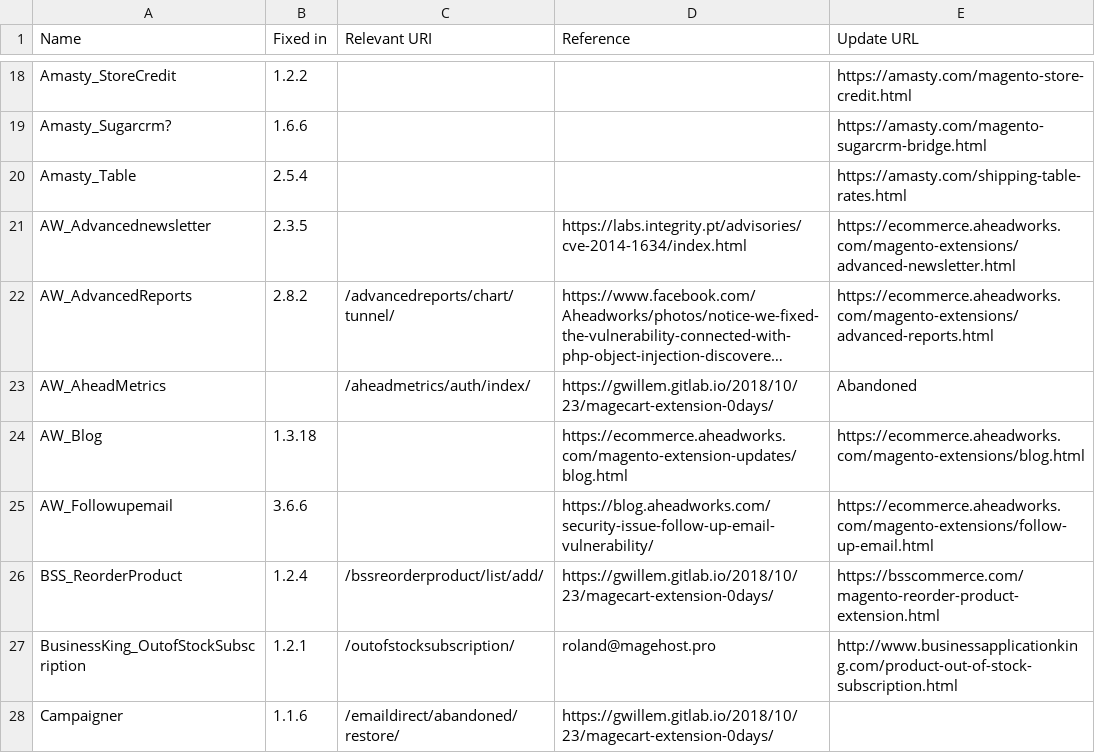
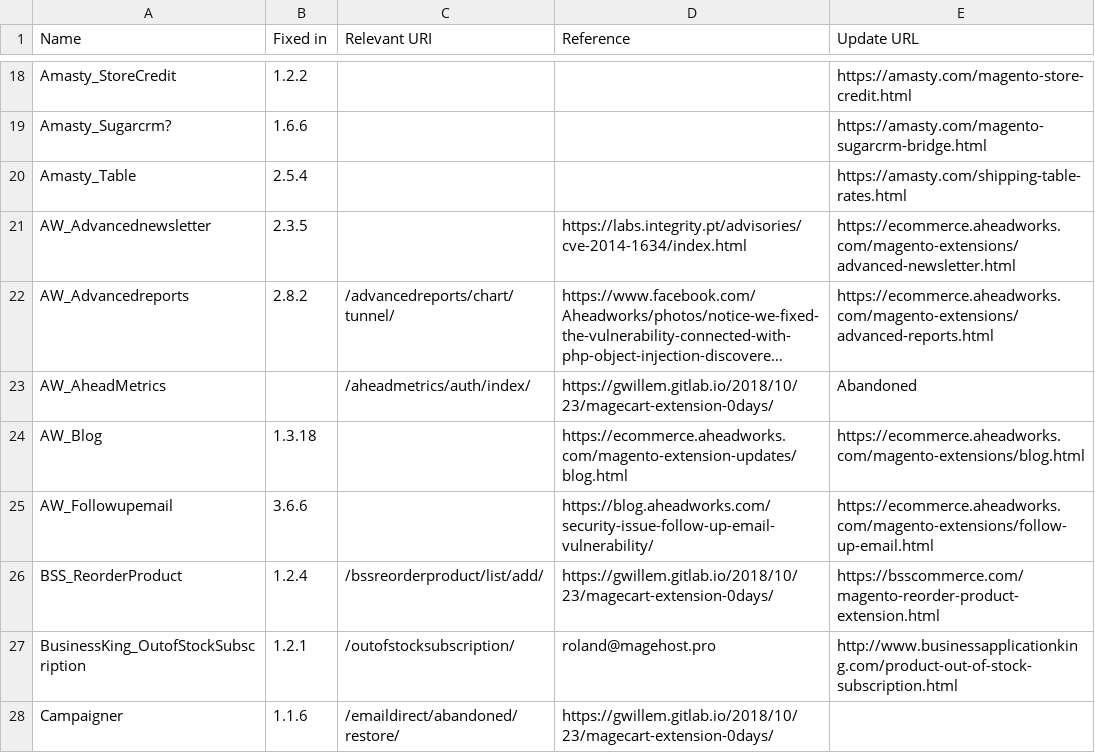
Before and after one commit to sansecio/magevulndb, a CSV file: magento1-vulnerable-extensions.csv, drawn as a sheet; only a part is shown, gaps mark what is left out; long unchanged cells end in …; the diff names each change by its address in the sheet, - before the commit and + after, or states it on an @@ line.

Commit message:
Fixed AW_Advancedreports module tag.

```diff
--- a/magento1-vulnerable-extensions.csv
+++ b/magento1-vulnerable-extensions.csv
-A22 (Name): AW_AdvancedReports
+A22 (Name): AW_Advancedreports
```
